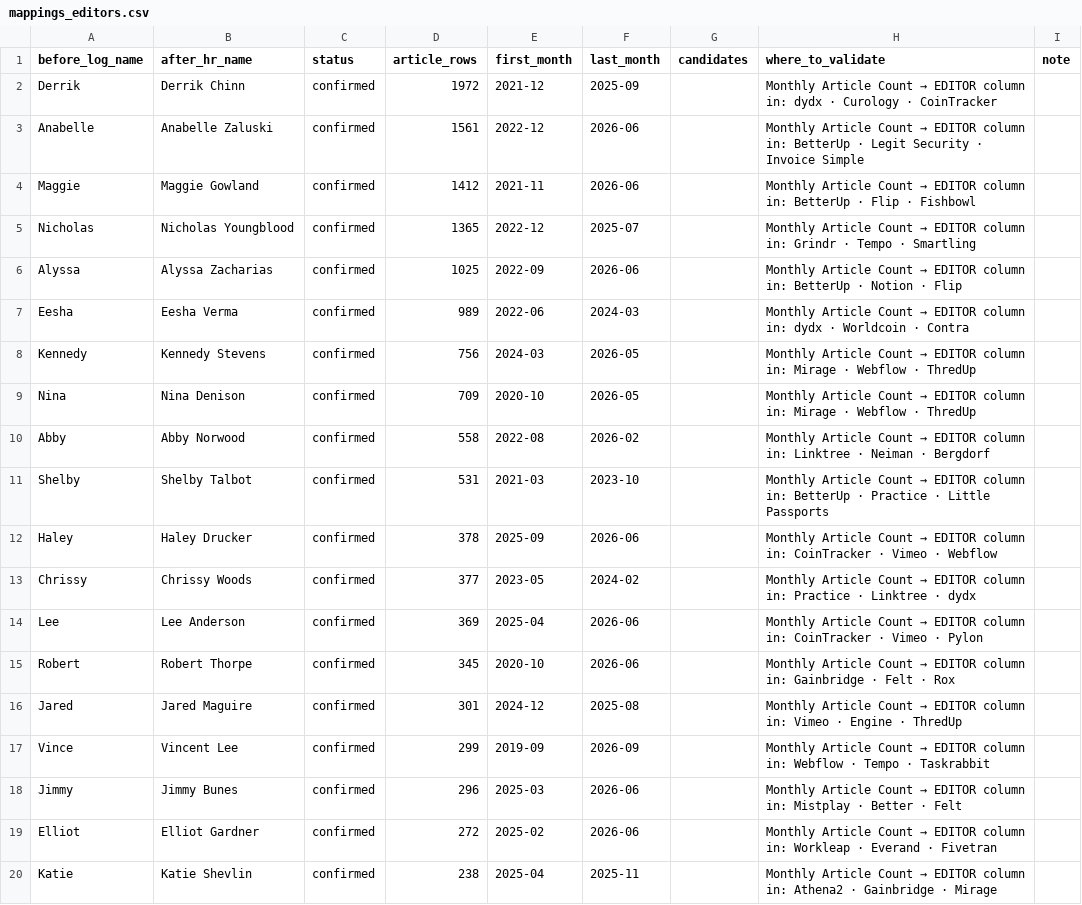
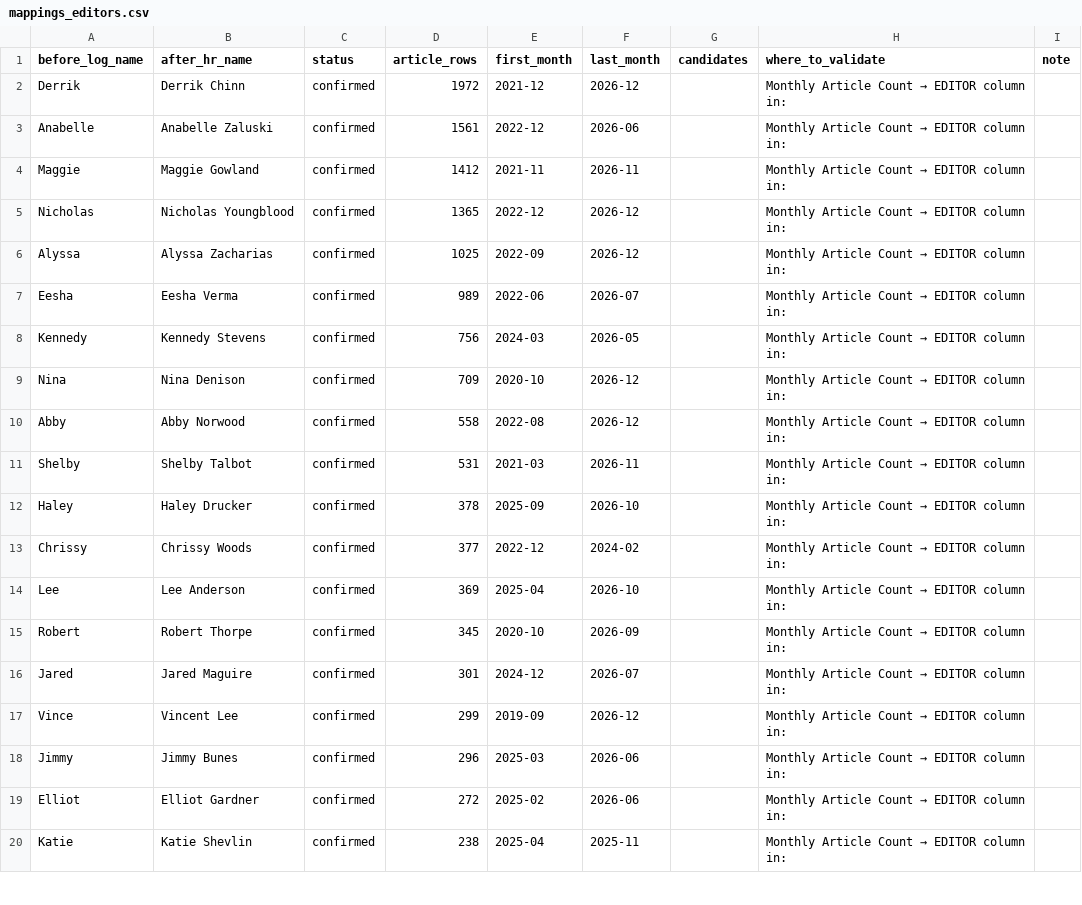
Before and after one commit to RicardoJ-ds/Editorial-Hub, a CSV file: etl/reports/mappings_editors.csv, drawn as a sheet; only a part is shown; the diff covers the shown part only.

```diff
--- a/etl/reports/mappings_editors.csv
+++ b/etl/reports/mappings_editors.csv
@@ -1,20 +1,20 @@
 before_log_name,after_hr_name,status,article_rows,first_month,last_month,candidates,where_to_validate,note
-Derrik,Derrik Chinn,confirmed,1972,2021-12,2025-09,,Monthly Article Count → EDITOR column in: dydx · Curology · CoinTracker,
-Anabelle,Anabelle Zaluski,confirmed,1561,2022-12,2026-06,,Monthly Article Count → EDITOR column in: BetterUp · Legit Security · Invoice Simple,
-Maggie,Maggie Gowland,confirmed,1412,2021-11,2026-06,,Monthly Article Count → EDITOR column in: BetterUp · Flip · Fishbowl,
-Nicholas,Nicholas Youngblood,confirmed,1365,2022-12,2025-07,,Monthly Article Count → EDITOR column in: Grindr · Tempo · Smartling,
-Alyssa,Alyssa Zacharias,confirmed,1025,2022-09,2026-06,,Monthly Article Count → EDITOR column in: BetterUp · Notion · Flip,
-Eesha,Eesha Verma,confirmed,989,2022-06,2024-03,,Monthly Article Count → EDITOR column in: dydx · Worldcoin · Contra,
-Kennedy,Kennedy Stevens,confirmed,756,2024-03,2026-05,,Monthly Article Count → EDITOR column in: Mirage · Webflow · ThredUp,
-Nina,Nina Denison,confirmed,709,2020-10,2026-05,,Monthly Article Count → EDITOR column in: Mirage · Webflow · ThredUp,
-Abby,Abby Norwood,confirmed,558,2022-08,2026-02,,Monthly Article Count → EDITOR column in: Linktree · Neiman · Bergdorf,
-Shelby,Shelby Talbot,confirmed,531,2021-03,2023-10,,Monthly Article Count → EDITOR column in: BetterUp · Practice · Little Passports,
-Haley,Haley Drucker,confirmed,378,2025-09,2026-06,,Monthly Article Count → EDITOR column in: CoinTracker · Vimeo · Webflow,
-Chrissy,Chrissy Woods,confirmed,377,2023-05,2024-02,,Monthly Article Count → EDITOR column in: Practice · Linktree · dydx,
-Lee,Lee Anderson,confirmed,369,2025-04,2026-06,,Monthly Article Count → EDITOR column in: CoinTracker · Vimeo · Pylon,
-Robert,Robert Thorpe,confirmed,345,2020-10,2026-06,,Monthly Article Count → EDITOR column in: Gainbridge · Felt · Rox,
-Jared,Jared Maguire,confirmed,301,2024-12,2025-08,,Monthly Article Count → EDITOR column in: Vimeo · Engine · ThredUp,
-Vince,Vincent Lee,confirmed,299,2019-09,2026-09,,Monthly Article Count → EDITOR column in: Webflow · Tempo · Taskrabbit,
-Jimmy,Jimmy Bunes,confirmed,296,2025-03,2026-06,,Monthly Article Count → EDITOR column in: Mistplay · Better · Felt,
-Elliot,Elliot Gardner,confirmed,272,2025-02,2026-06,,Monthly Article Count → EDITOR column in: Workleap · Everand · Fivetran,
-Katie,Katie Shevlin,confirmed,238,2025-04,2025-11,,Monthly Article Count → EDITOR column in: Athena2 · Gainbridge · Mirage,
+Derrik,Derrik Chinn,confirmed,1972,2021-12,2026-12,,Monthly Article Count → EDITOR column in: ,
+Anabelle,Anabelle Zaluski,confirmed,1561,2022-12,2026-06,,Monthly Article Count → EDITOR column in: ,
+Maggie,Maggie Gowland,confirmed,1412,2021-11,2026-11,,Monthly Article Count → EDITOR column in: ,
+Nicholas,Nicholas Youngblood,confirmed,1365,2022-12,2026-12,,Monthly Article Count → EDITOR column in: ,
+Alyssa,Alyssa Zacharias,confirmed,1025,2022-09,2026-12,,Monthly Article Count → EDITOR column in: ,
+Eesha,Eesha Verma,confirmed,989,2022-06,2026-07,,Monthly Article Count → EDITOR column in: ,
+Kennedy,Kennedy Stevens,confirmed,756,2024-03,2026-05,,Monthly Article Count → EDITOR column in: ,
+Nina,Nina Denison,confirmed,709,2020-10,2026-12,,Monthly Article Count → EDITOR column in: ,
+Abby,Abby Norwood,confirmed,558,2022-08,2026-12,,Monthly Article Count → EDITOR column in: ,
+Shelby,Shelby Talbot,confirmed,531,2021-03,2026-11,,Monthly Article Count → EDITOR column in: ,
+Haley,Haley Drucker,confirmed,378,2025-09,2026-10,,Monthly Article Count → EDITOR column in: ,
+Chrissy,Chrissy Woods,confirmed,377,2022-12,2024-02,,Monthly Article Count → EDITOR column in: ,
+Lee,Lee Anderson,confirmed,369,2025-04,2026-10,,Monthly Article Count → EDITOR column in: ,
+Robert,Robert Thorpe,confirmed,345,2020-10,2026-09,,Monthly Article Count → EDITOR column in: ,
+Jared,Jared Maguire,confirmed,301,2024-12,2026-07,,Monthly Article Count → EDITOR column in: ,
+Vince,Vincent Lee,confirmed,299,2019-09,2026-12,,Monthly Article Count → EDITOR column in: ,
+Jimmy,Jimmy Bunes,confirmed,296,2025-03,2026-06,,Monthly Article Count → EDITOR column in: ,
+Elliot,Elliot Gardner,confirmed,272,2025-02,2026-06,,Monthly Article Count → EDITOR column in: ,
+Katie,Katie Shevlin,confirmed,238,2025-04,2025-11,,Monthly Article Count → EDITOR column in: ,
```
Also changed, not shown: 13 edited cells elsewhere in this file, etl/reports/mappings_clients.csv, etl/reports/mappings_clients_by_month.csv, 9 other files.
